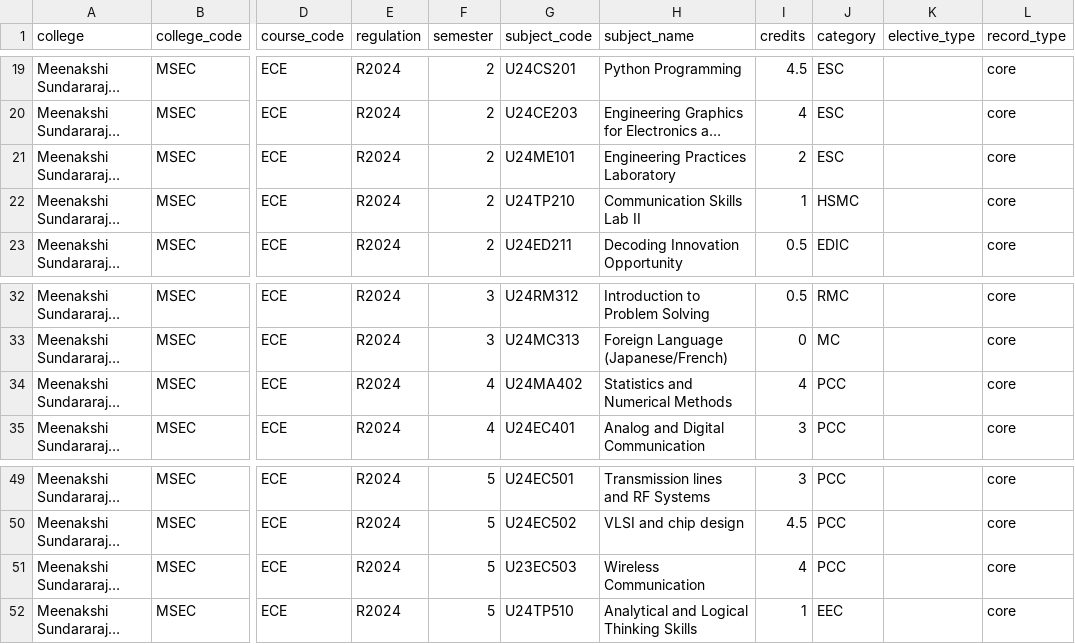
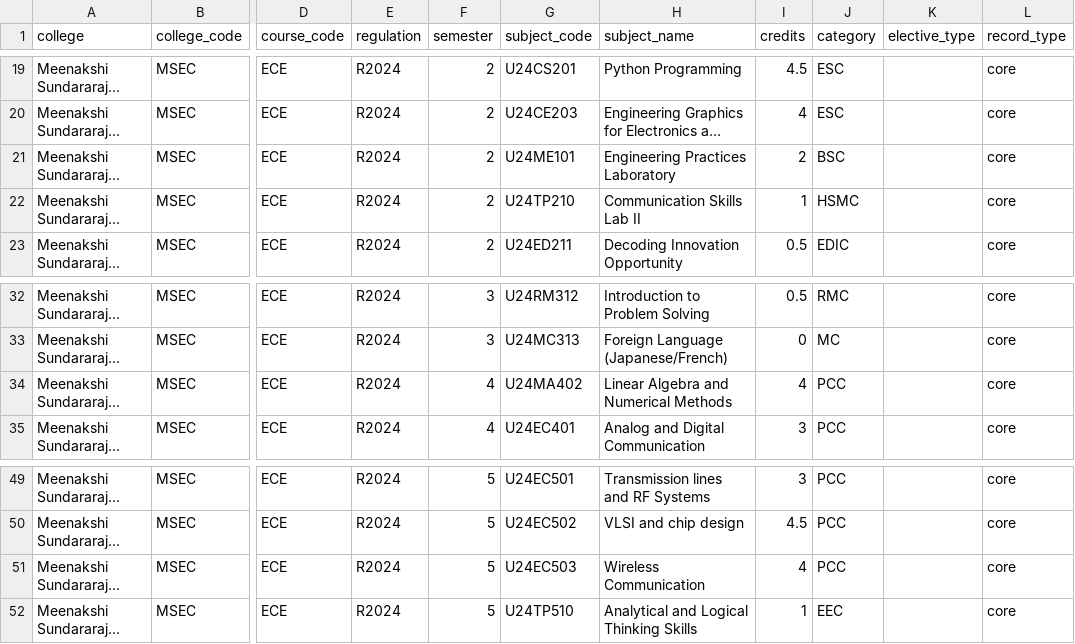
Before and after one commit to CodeSapiens-in/CollegeSapien, a CSV file: data/syllabus/MSEC_R2024_ECE.csv, drawn as a sheet; only a part is shown, gaps mark what is left out; long unchanged cells end in …; the diff names each change by its address in the sheet, - before the commit and + after, or states it on an @@ line.

Commit message:
fix: correct MSEC R2024 syllabus data errors
Resolve cross-file subject-code conflicts and typos flagged during PR review.

This commit fixes data-quality issues so that the same subject_code maps to a
single consistent subject (name/credits/category) across all 7 UG + 4 PG files.

Changes (verified against the MSEC R2024 CSE source PDF 'cse curriculum.pdf'
and the repo's AUA/RIT precedent files):

1. ECE: U23EC503 Wireless Communication -> U24EC503 (wrong regulation prefix)
2. AIDS: U24IT602 -> U24IT603 Embedded Systems and IOT (conflicted with IT's
   U24IT602 Full Stack Web Development Laboratory; IT's U24IT603 matches)
3. ECE: U24MA402 'Statistics and Numerical Methods' -> 'Linear Algebra and
   Numerical Methods' (matches source PDF p92 and AIDS/EEE rows)
4. AIDS: U24CS503 Theory of Computation credits 4 -> 3 (source PDF p17 shows 3)
5. AIDS: U24EC310 category PCC -> ESC (matches IT row and AUA 'ES (PC)' precedent)
6. CIVIL/ECE/EEE/IT/MECH: U24ME101 Engineering Practices Laboratory category
   ESC -> BSC (source PDF p13 shows BSC; matches AIDS/CSE rows)
7. CIVIL: 'Professional Elective III' slot category PCC -> PEC (all other PE
   slots in every file use PEC)
8. IT: fix typos U24RM312 'Problem Soving' -> 'Problem Solving',
   U24RM512 'Methodolo gy' -> 'Methodology' with credits 0.5 -> 1,
   U24RM612 -> 'Technical Writing and Research Ethics' credits 1 -> 0.5,
   U24RM712 -> 'Data Collection, Analysis and Interpretation'
   (names/credits confirmed against source PDF p23)

All 11 files still pass the admin Syllabus Uploader CSV parser and the 12-column
schema from README.md / CONTRIBUTING.md.

```diff
--- a/data/syllabus/MSEC_R2024_ECE.csv
+++ b/data/syllabus/MSEC_R2024_ECE.csv
-J21 (category): ESC
+J21 (category): BSC
-H34 (subject_name): Statistics and Numerical Methods
+H34 (subject_name): Linear Algebra and Numerical Methods
-G51 (subject_code): U23EC503
+G51 (subject_code): U24EC503
```
Also changed, not shown: data/syllabus/MSEC_R2024_AIDS.csv, data/syllabus/MSEC_R2024_CIVIL.csv, 3 other files.
